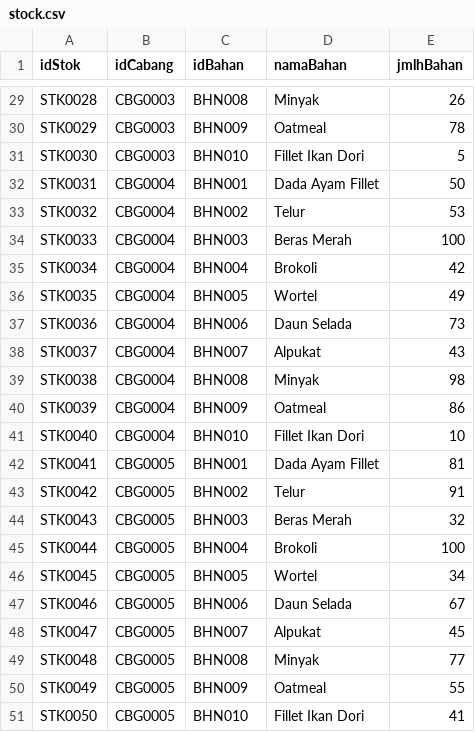
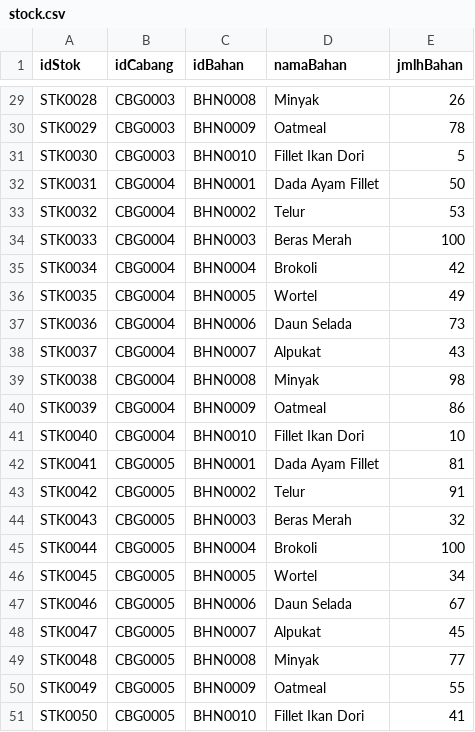
Before and after one commit to mkkssy/RestoSehatRPL, a CSV file: stock.csv, drawn as a sheet; only a part is shown, gaps mark what is left out; the diff covers the shown part only; the diff names each change by its address in the sheet, - before the commit and + after, or states it on an @@ line.

```diff
--- a/stock.csv
+++ b/stock.csv
-C29 (idBahan): BHN008
+C29 (idBahan): BHN0008
-C30 (idBahan): BHN009
+C30 (idBahan): BHN0009
-C31 (idBahan): BHN010
+C31 (idBahan): BHN0010
-C32 (idBahan): BHN001
+C32 (idBahan): BHN0001
-C33 (idBahan): BHN002
+C33 (idBahan): BHN0002
-C34 (idBahan): BHN003
+C34 (idBahan): BHN0003
-C35 (idBahan): BHN004
+C35 (idBahan): BHN0004
-C36 (idBahan): BHN005
+C36 (idBahan): BHN0005
-C37 (idBahan): BHN006
+C37 (idBahan): BHN0006
-C38 (idBahan): BHN007
+C38 (idBahan): BHN0007
-C39 (idBahan): BHN008
+C39 (idBahan): BHN0008
-C40 (idBahan): BHN009
+C40 (idBahan): BHN0009
-C41 (idBahan): BHN010
+C41 (idBahan): BHN0010
-C42 (idBahan): BHN001
+C42 (idBahan): BHN0001
-C43 (idBahan): BHN002
+C43 (idBahan): BHN0002
-C44 (idBahan): BHN003
+C44 (idBahan): BHN0003
-C45 (idBahan): BHN004
+C45 (idBahan): BHN0004
-C46 (idBahan): BHN005
+C46 (idBahan): BHN0005
-C47 (idBahan): BHN006
+C47 (idBahan): BHN0006
-C48 (idBahan): BHN007
+C48 (idBahan): BHN0007
-C49 (idBahan): BHN008
+C49 (idBahan): BHN0008
-C50 (idBahan): BHN009
+C50 (idBahan): BHN0009
-C51 (idBahan): BHN010
+C51 (idBahan): BHN0010
```
Also changed, not shown: 27 edited cells elsewhere in this file, 10 other files.
